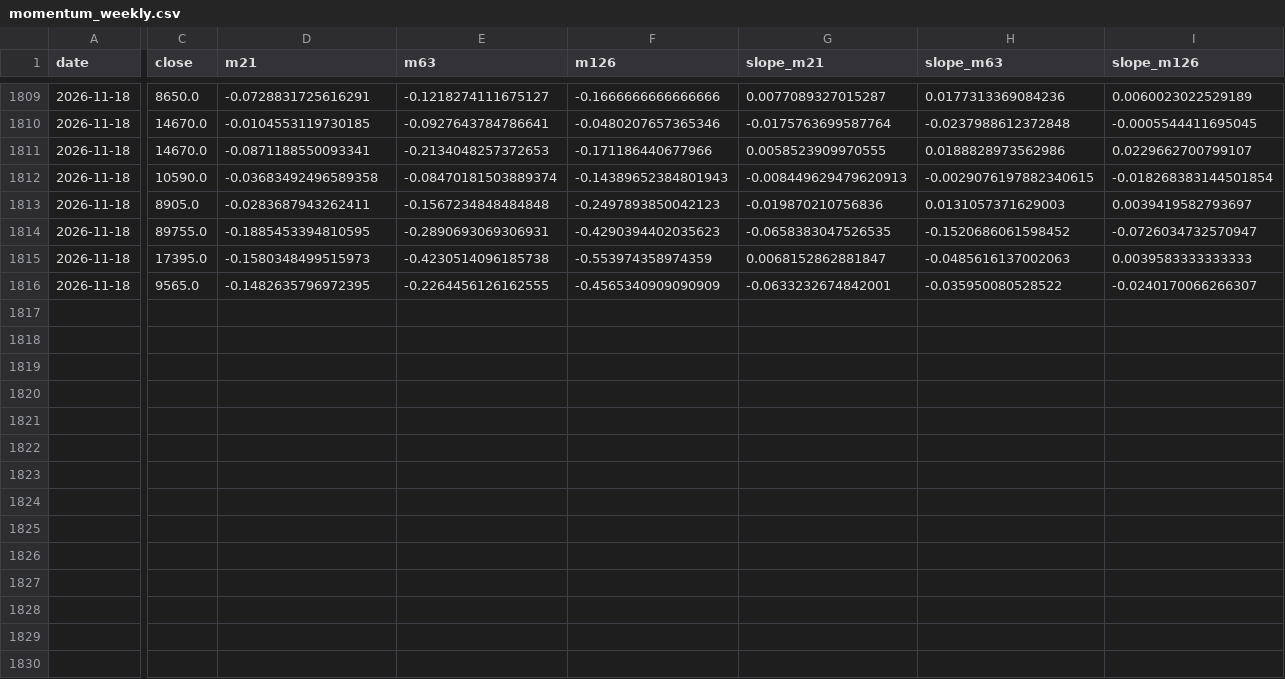
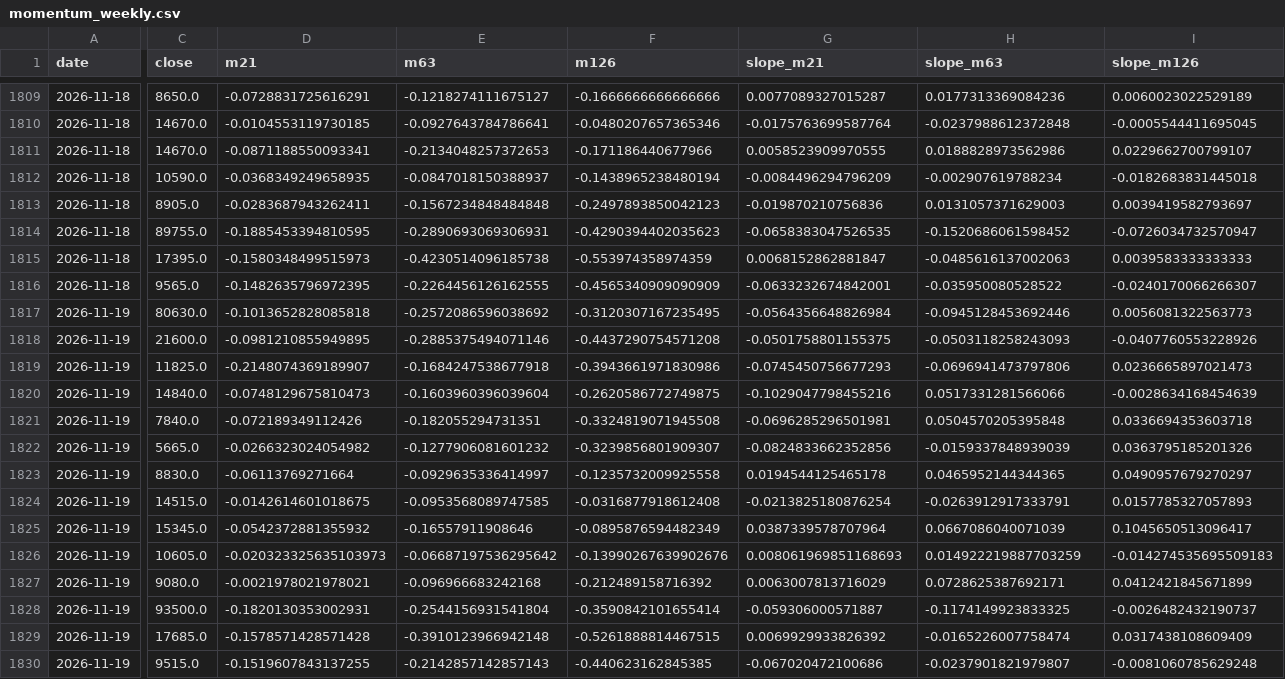
Before and after one commit to hyunsungkim73/HAA_Leader_Sector_System, a CSV file: data/derived/momentum_weekly.csv, drawn as a sheet; only a part is shown, gaps mark what is left out; rows hold the shown columns only; the diff covers the shown part only; the diff names each change by its address in the sheet, - before the commit and + after, or states it on an @@ line.

```diff
--- a/data/derived/momentum_weekly.csv
+++ b/data/derived/momentum_weekly.csv
-D1812 (m21): -0.03683492496589358
+D1812 (m21): -0.0368349249658935
-E1812 (m63): -0.08470181503889374
+E1812 (m63): -0.0847018150388937
-F1812 (m126): -0.14389652384801943
+F1812 (m126): -0.1438965238480194
-G1812 (slope_m21): -0.008449629479620913
+G1812 (slope_m21): -0.0084496294796209
-H1812 (slope_m63): -0.0029076197882340615
+H1812 (slope_m63): -0.002907619788234
-I1812 (slope_m126): -0.018268383144501854
+I1812 (slope_m126): -0.0182683831445018
+row 1817: 2026-11-19 | 80630.0 | -0.1013652828085818 | -0.2572086596038692 | -0.3120307167235495 | -0.0564356648826984 | -0.0945128453692446 | 0.0056081322563773
+row 1818: 2026-11-19 | 21600.0 | -0.0981210855949895 | -0.2885375494071146 | -0.4437290754571208 | -0.0501758801155375 | -0.0503118258243093 | -0.0407760553228926
+row 1819: 2026-11-19 | 11825.0 | -0.2148074369189907 | -0.1684247538677918 | -0.3943661971830986 | -0.0745450756677293 | -0.0696941473797806 | 0.0236665897021473
+row 1820: 2026-11-19 | 14840.0 | -0.0748129675810473 | -0.1603960396039604 | -0.2620586772749875 | -0.1029047798455216 | 0.0517331281566066 | -0.0028634168454639
+row 1821: 2026-11-19 | 7840.0 | -0.072189349112426 | -0.182055294731351 | -0.3324819071945508 | -0.0696285296501981 | 0.0504570205395848 | 0.0336694353603718
+row 1822: 2026-11-19 | 5665.0 | -0.0266323024054982 | -0.1277906081601232 | -0.3239856801909307 | -0.0824833662352856 | -0.0159337848939039 | 0.0363795185201326
+row 1823: 2026-11-19 | 8830.0 | -0.06113769271664 | -0.0929635336414997 | -0.1235732009925558 | 0.0194544125465178 | 0.0465952144344365 | 0.0490957679270297
+row 1824: 2026-11-19 | 14515.0 | -0.0142614601018675 | -0.0953568089747585 | -0.0316877918612408 | -0.0213825180876254 | -0.0263912917333791 | 0.0157785327057893
+row 1825: 2026-11-19 | 15345.0 | -0.0542372881355932 | -0.16557911908646 | -0.0895876594482349 | 0.0387339578707964 | 0.0667086040071039 | 0.1045650513096417
+row 1826: 2026-11-19 | 10605.0 | -0.020323325635103973 | -0.06687197536295642 | -0.13990267639902676 | 0.008061969851168693 | 0.014922219887703259 | -0.014274535695509183
+row 1827: 2026-11-19 | 9080.0 | -0.0021978021978021 | -0.096966683242168 | -0.212489158716392 | 0.0063007813716029 | 0.0728625387692171 | 0.0412421845671899
+row 1828: 2026-11-19 | 93500.0 | -0.1820130353002931 | -0.2544156931541804 | -0.3590842101655414 | -0.059306000571887 | -0.1174149923833325 | -0.0026482432190737
+row 1829: 2026-11-19 | 17685.0 | -0.1578571428571428 | -0.3910123966942148 | -0.5261888814467515 | 0.0069929933826392 | -0.0165226007758474 | 0.0317438108609409
+row 1830: 2026-11-19 | 9515.0 | -0.1519607843137255 | -0.2142857142857143 | -0.440623162845385 | -0.067020472100686 | -0.0237901821979807 | -0.0081060785629248
```
Also changed, not shown: 3 edited cells elsewhere in this file, data/derived/relative_strength_weekly.csv, data/derived/tip_haa_weekly.csv, 20 other files.
